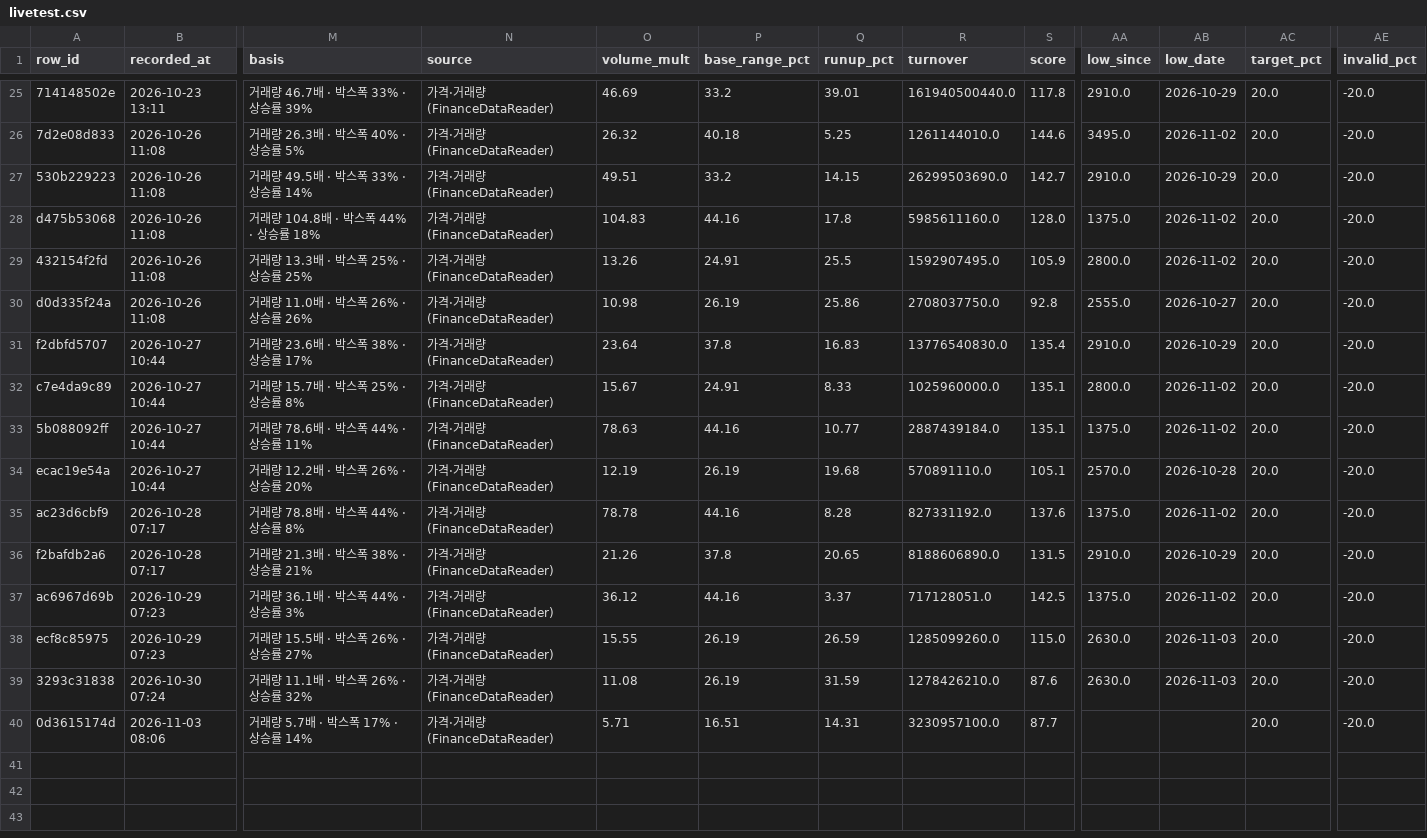
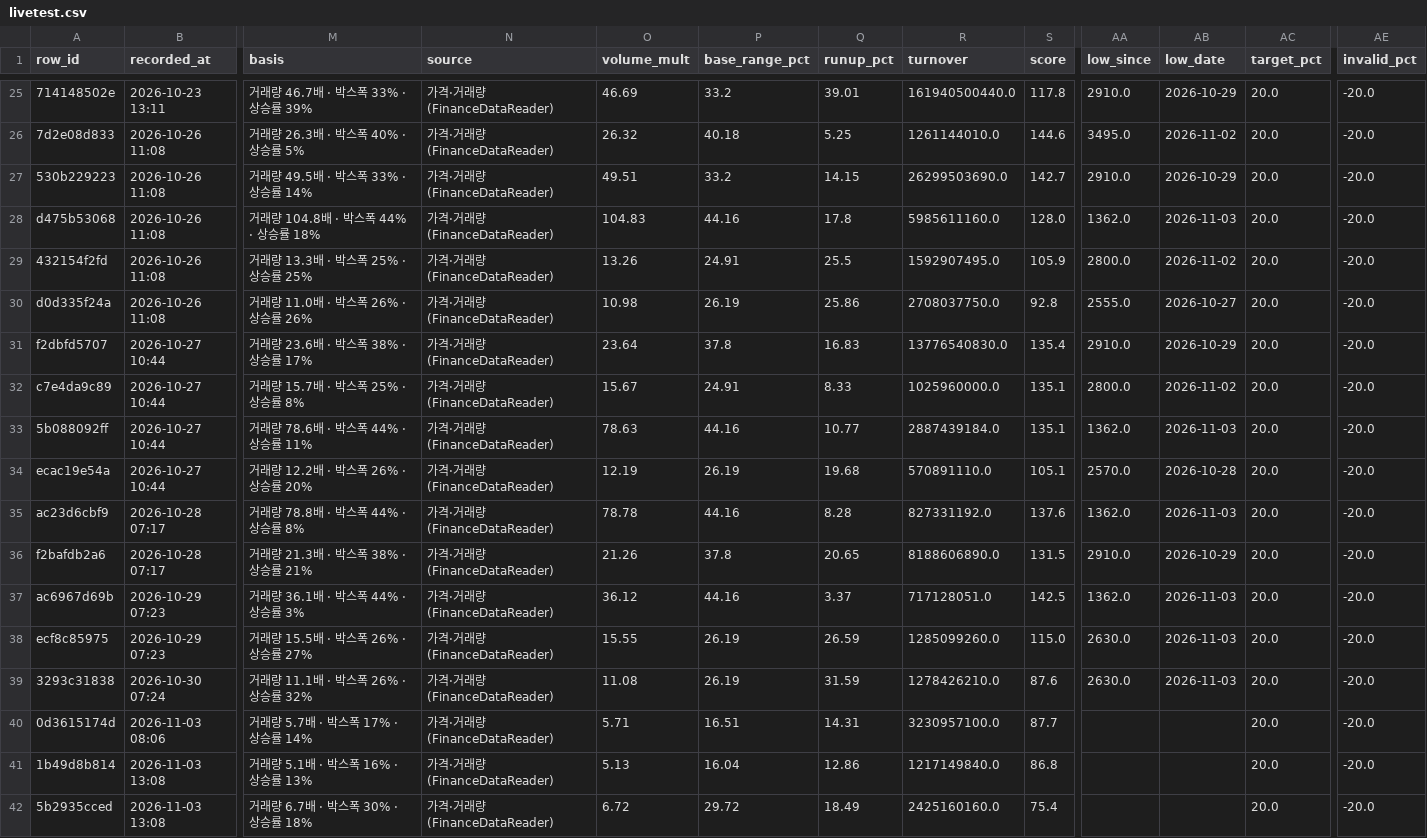
Before and after one commit to BING00179/bing-bing, a CSV file: trading-system/data/livetest.csv, drawn as a sheet; only a part is shown, gaps mark what is left out; rows hold the shown columns only; the diff names each change by its address in the sheet, - before the commit and + after, or states it on an @@ line.

```diff
--- a/trading-system/data/livetest.csv
+++ b/trading-system/data/livetest.csv
-AA28 (low_since): 1375.0
+AA28 (low_since): 1362.0
-AB28 (low_date): 2026-11-02
+AB28 (low_date): 2026-11-03
-AA33 (low_since): 1375.0
+AA33 (low_since): 1362.0
-AB33 (low_date): 2026-11-02
+AB33 (low_date): 2026-11-03
-AA35 (low_since): 1375.0
+AA35 (low_since): 1362.0
-AB35 (low_date): 2026-11-02
+AB35 (low_date): 2026-11-03
-AA37 (low_since): 1375.0
+AA37 (low_since): 1362.0
-AB37 (low_date): 2026-11-02
+AB37 (low_date): 2026-11-03
+row 41: 1b49d8b814 | 2026-11-03 13:08 | 거래량 5.1배 · 박스폭 16% · 상승률 13% | 가격·거래량 (FinanceDataReader) | 5.13 | 16.04 | 12.86 | 1217149840.0 | 86.8 |  |  | 20.0 | -20.0
+row 42: 5b2935cced | 2026-11-03 13:08 | 거래량 6.7배 · 박스폭 30% · 상승률 18% | 가격·거래량 (FinanceDataReader) | 6.72 | 29.72 | 18.49 | 2425160160.0 | 75.4 |  |  | 20.0 | -20.0
```
Also changed, not shown: trading-system/data/virtual_daily.csv, 2 other files.
